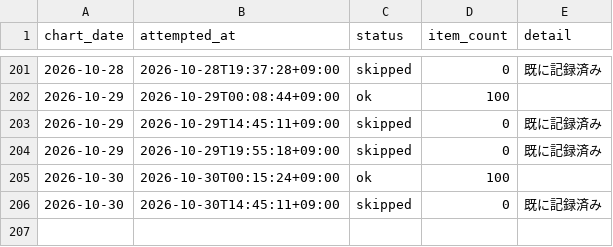
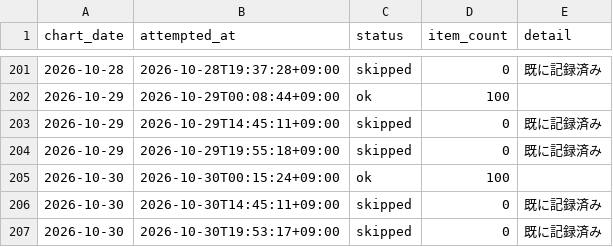
Before and after one commit to koukikanda10/apple-music-jp-chart, a CSV file: data/fetch_log.csv, drawn as a sheet; only a part is shown, gaps mark what is left out; the diff names each change by its address in the sheet, - before the commit and + after, or states it on an @@ line.

```diff
--- a/data/fetch_log.csv
+++ b/data/fetch_log.csv
+row 207: 2026-10-30 | 2026-10-30T19:53:17+09:00 | skipped | 0 | 既に記録済み
```
